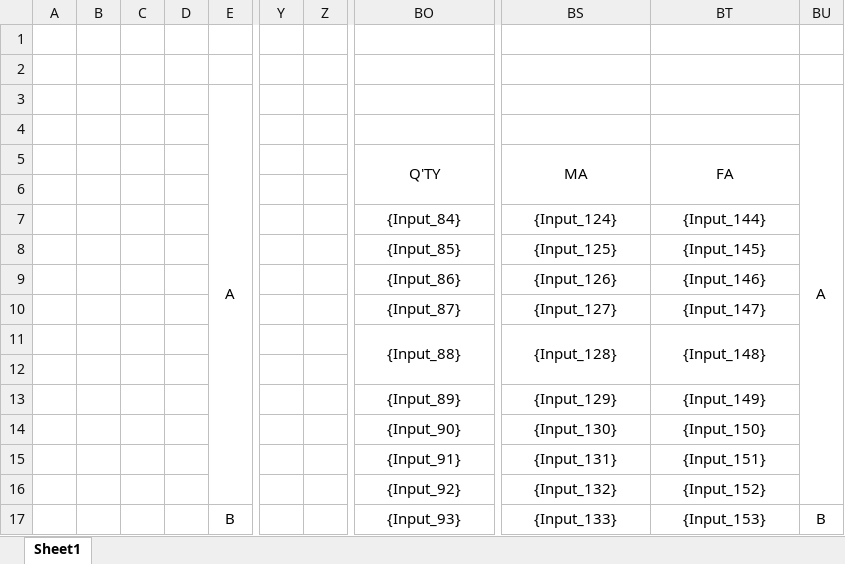
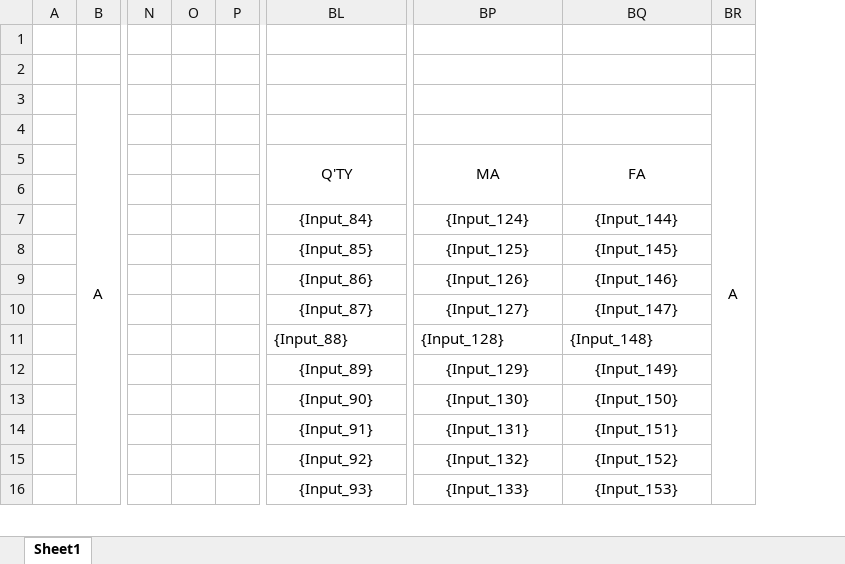
Before and after one commit to uuuuj/a2z, an Excel workbook: 제작도_도면_1.xlsx, sheet Sheet1, drawn as a sheet; only a part is shown, gaps mark what is left out; values as stored, in another font and other column widths than the file's, no borders; removed rows and columns are numbered as before the commit, all else as after; rows hold the shown columns only; the diff covers the shown part only; the diff names each change by its address in the sheet, - before the commit and + after, or states it on an @@ line.

```diff
--- a/제작도_도면_1.xlsx (sheet Sheet1)
+++ b/제작도_도면_1.xlsx (sheet Sheet1)
-column B, empty
-column C, empty
-column D, empty
+column N, empty
+column O, empty
+column P, empty
-column Y, empty
-column Z, empty
-E3:E16 merged
+B3:B16 merged
-BU3:BU16 merged
+BR3:BR16 merged
-BL11 alignment: center
+BL11 alignment: left
-BO11:BO12 merged
-BP11:BQ11 alignment: center
+BP11:BQ11 alignment: left
-BS11:BS12 merged
-BT11:BT12 merged
-row 12: (empty)
-B16: B
+B16: (empty)
-E17:E29 merged
-BR16: B
+BR16: (empty)
-BU17:BU29 merged
```
Also changed, not shown: 1 added row, 3 added columns, 4 removed columns, 2 edited cells, cell formats and merged cells elsewhere in this sheet, 1 other file.
